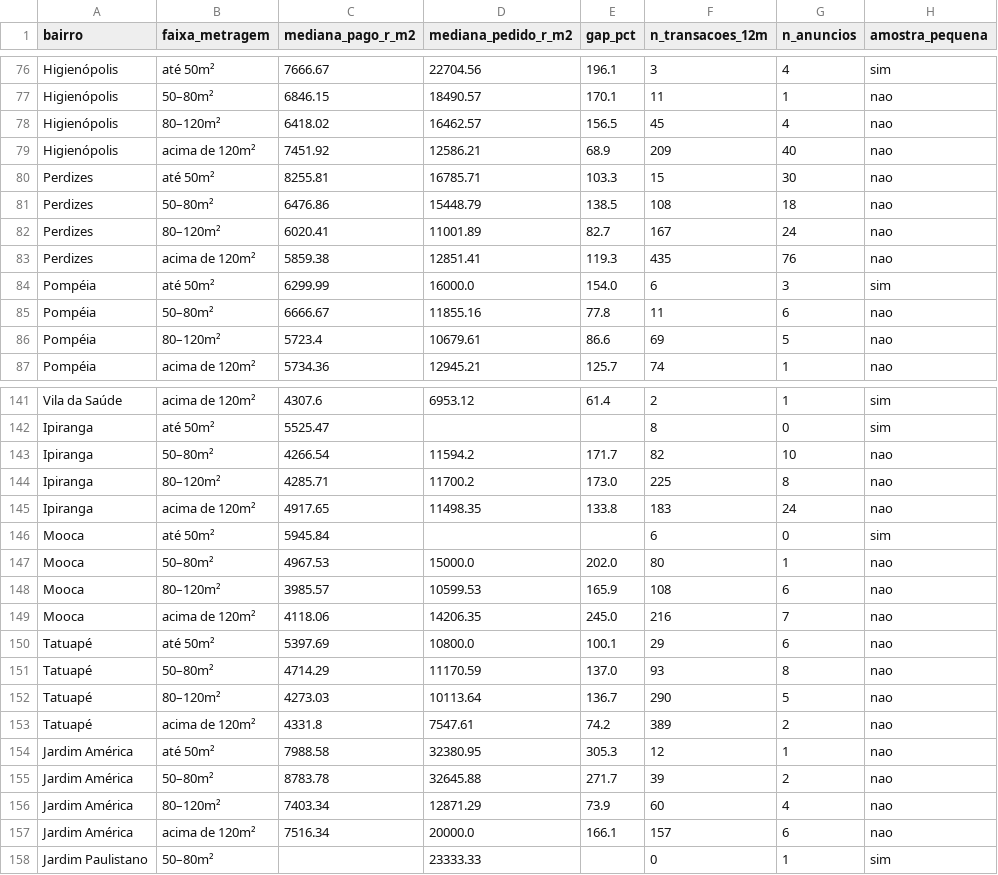
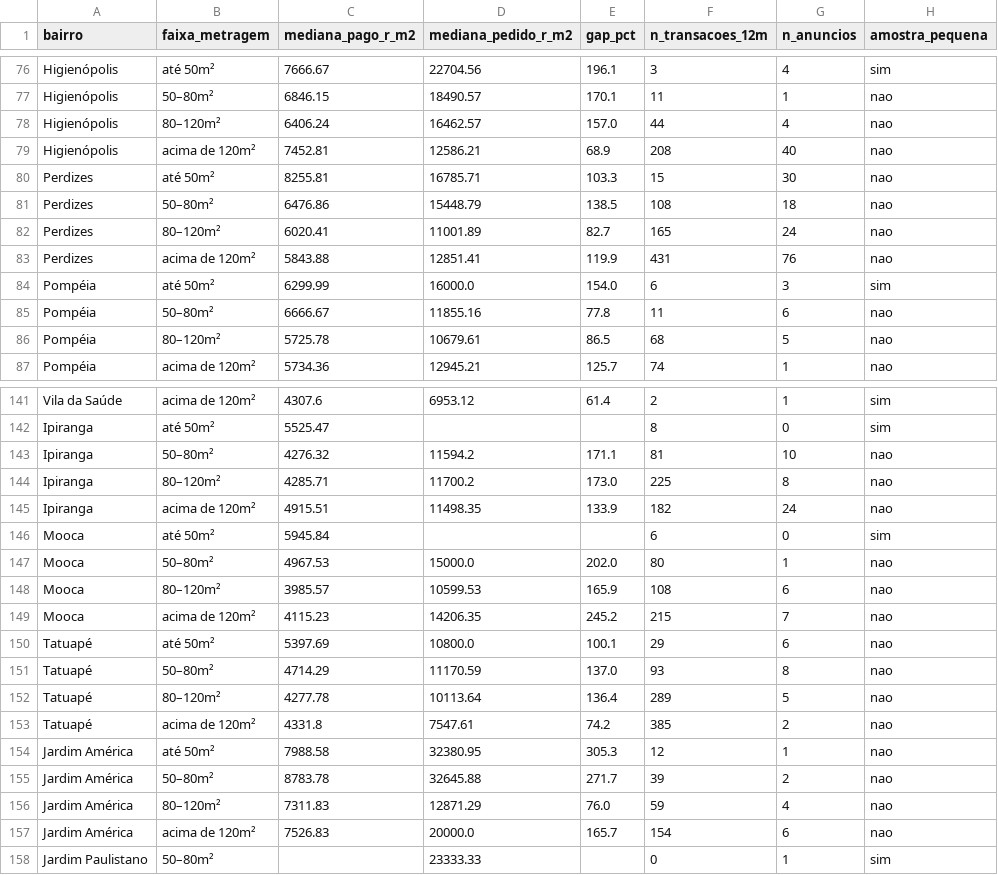
Before and after one commit to comercial501/dashboard-imoveis-sp, a CSV file: output/preco_m2_por_bairro.csv, drawn as a sheet; only a part is shown, gaps mark what is left out; the diff covers the shown part only.

```diff
--- a/output/preco_m2_por_bairro.csv
+++ b/output/preco_m2_por_bairro.csv
@@ -77,11 +77,11 @@ Higienópolis,até 50m²,7666.67,22704.56,196.1,3,4,sim
 Higienópolis,50–80m²,6846.15,18490.57,170.1,11,1,nao
-Higienópolis,80–120m²,6418.02,16462.57,156.5,45,4,nao
-Higienópolis,acima de 120m²,7451.92,12586.21,68.9,209,40,nao
+Higienópolis,80–120m²,6406.24,16462.57,157.0,44,4,nao
+Higienópolis,acima de 120m²,7452.81,12586.21,68.9,208,40,nao
 Perdizes,até 50m²,8255.81,16785.71,103.3,15,30,nao
 Perdizes,50–80m²,6476.86,15448.79,138.5,108,18,nao
-Perdizes,80–120m²,6020.41,11001.89,82.7,167,24,nao
-Perdizes,acima de 120m²,5859.38,12851.41,119.3,435,76,nao
+Perdizes,80–120m²,6020.41,11001.89,82.7,165,24,nao
+Perdizes,acima de 120m²,5843.88,12851.41,119.9,431,76,nao
 Pompéia,até 50m²,6299.99,16000.0,154.0,6,3,sim
 Pompéia,50–80m²,6666.67,11855.16,77.8,11,6,nao
-Pompéia,80–120m²,5723.4,10679.61,86.6,69,5,nao
+Pompéia,80–120m²,5725.78,10679.61,86.5,68,5,nao
 Pompéia,acima de 120m²,5734.36,12945.21,125.7,74,1,nao
@@ -142,5 +142,5 @@ Vila da Saúde,acima de 120m²,4307.6,6953.12,61.4,2,1,sim
 Ipiranga,até 50m²,5525.47,,,8,0,sim
-Ipiranga,50–80m²,4266.54,11594.2,171.7,82,10,nao
+Ipiranga,50–80m²,4276.32,11594.2,171.1,81,10,nao
 Ipiranga,80–120m²,4285.71,11700.2,173.0,225,8,nao
-Ipiranga,acima de 120m²,4917.65,11498.35,133.8,183,24,nao
+Ipiranga,acima de 120m²,4915.51,11498.35,133.9,182,24,nao
 Mooca,até 50m²,5945.84,,,6,0,sim
@@ -148,11 +148,11 @@ Mooca,50–80m²,4967.53,15000.0,202.0,80,1,nao
 Mooca,80–120m²,3985.57,10599.53,165.9,108,6,nao
-Mooca,acima de 120m²,4118.06,14206.35,245.0,216,7,nao
+Mooca,acima de 120m²,4115.23,14206.35,245.2,215,7,nao
 Tatuapé,até 50m²,5397.69,10800.0,100.1,29,6,nao
 Tatuapé,50–80m²,4714.29,11170.59,137.0,93,8,nao
-Tatuapé,80–120m²,4273.03,10113.64,136.7,290,5,nao
-Tatuapé,acima de 120m²,4331.8,7547.61,74.2,389,2,nao
+Tatuapé,80–120m²,4277.78,10113.64,136.4,289,5,nao
+Tatuapé,acima de 120m²,4331.8,7547.61,74.2,385,2,nao
 Jardim América,até 50m²,7988.58,32380.95,305.3,12,1,nao
 Jardim América,50–80m²,8783.78,32645.88,271.7,39,2,nao
-Jardim América,80–120m²,7403.34,12871.29,73.9,60,4,nao
-Jardim América,acima de 120m²,7516.34,20000.0,166.1,157,6,nao
+Jardim América,80–120m²,7311.83,12871.29,76.0,59,4,nao
+Jardim América,acima de 120m²,7526.83,20000.0,165.7,154,6,nao
 Jardim Paulistano,50–80m²,,23333.33,,0,1,sim
```
Also changed, not shown: 79 edited cells elsewhere in this file, 7 other files.
